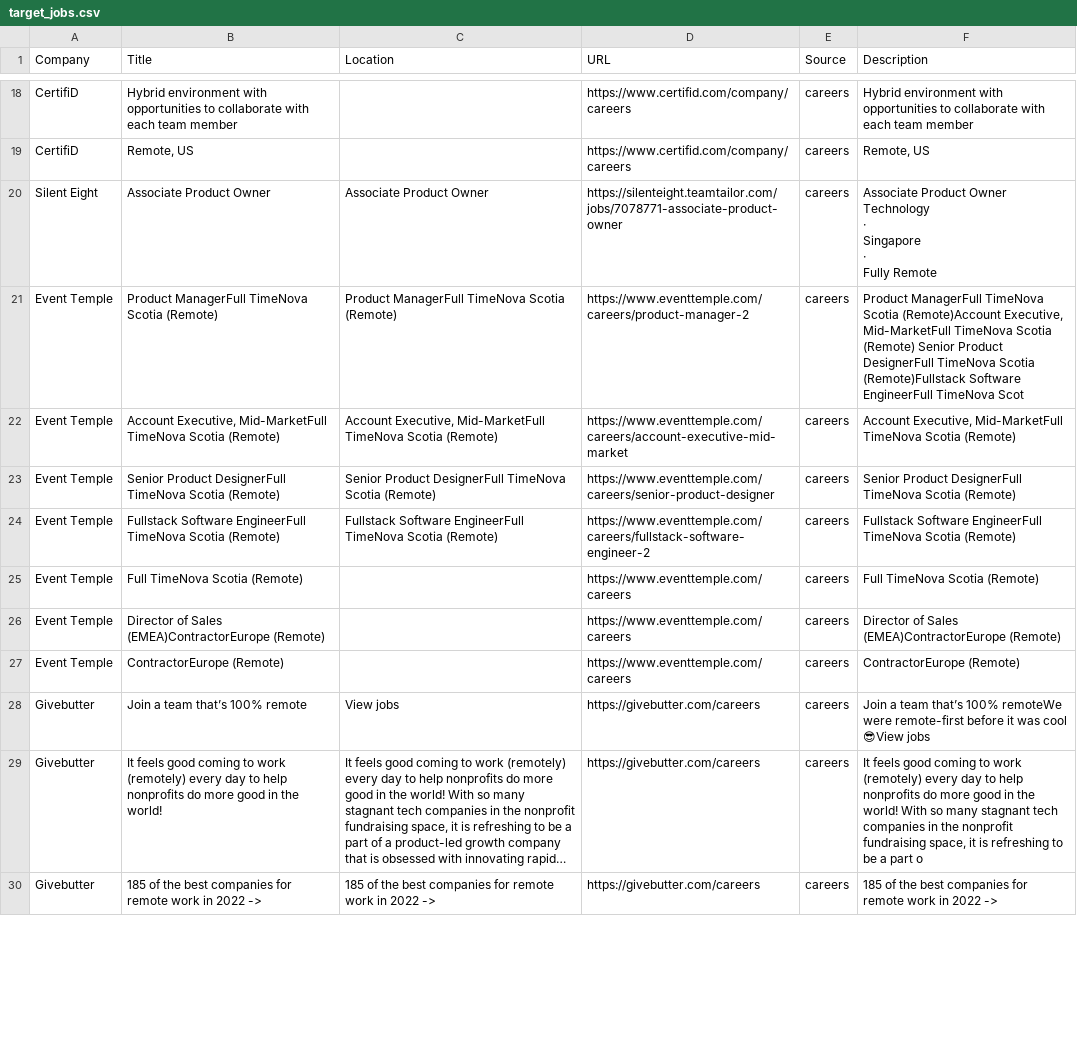
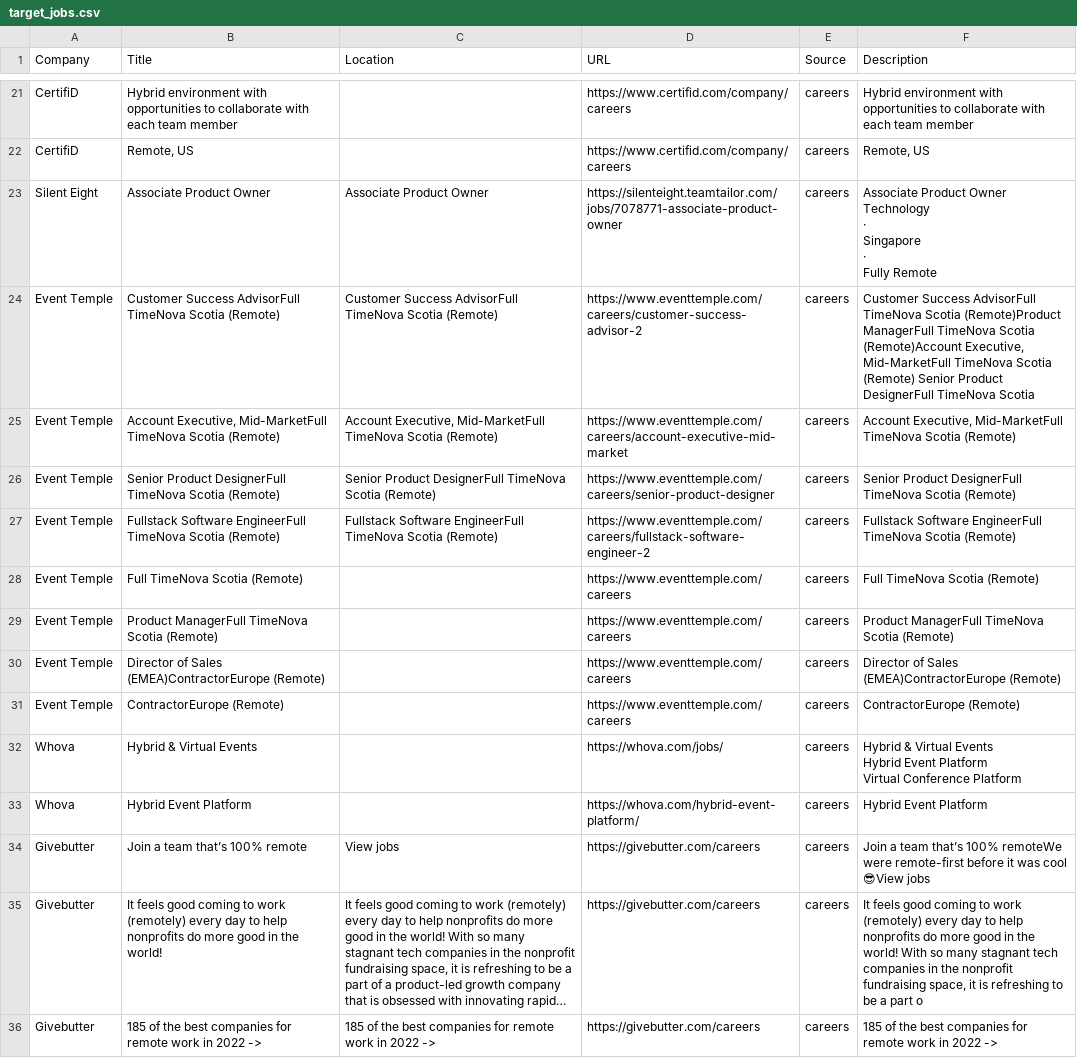
Before and after one commit to starstead/job-scraper, a CSV file: results/target_jobs.csv, drawn as a sheet; only a part is shown, gaps mark what is left out; long unchanged cells end in …; the diff covers the shown part only.

```diff
--- a/results/target_jobs.csv
+++ b/results/target_jobs.csv
@@ -62,3 +72,3 @@ Singapore
     Fully Remote"
-Event Temple,Product ManagerFull TimeNova Scotia (Remote),Product ManagerFull TimeNova Scotia (Remote),https://www.eventtemple.com/careers/product-manager-2,careers,"Product ManagerFull TimeNova Scotia (Remote)Account Executive, Mid-MarketFull TimeNova Scotia (Remote) Senior Product DesignerFull TimeNova Scotia (Remote)Fullstack Software EngineerFull TimeNova Scot"
+Event Temple,Customer Success AdvisorFull TimeNova Scotia (Remote),Customer Success AdvisorFull TimeNova Scotia (Remote),https://www.eventtemple.com/careers/customer-success-advisor-2,careers,"Customer Success AdvisorFull TimeNova Scotia (Remote)Product ManagerFull TimeNova Scotia (Remote)Account Executive, Mid-MarketFull TimeNova Scotia (Remote) Senior Product DesignerFull TimeNova Scotia "
 Event Temple,"Account Executive, Mid-MarketFull TimeNova Scotia (Remote)","Account Executive, Mid-MarketFull TimeNova Scotia (Remote)",https://www.eventtemple.com/careers/account-executive-mid-market,careers,"Account Executive, Mid-MarketFull TimeNova Scotia (Remote)"
@@ -67,4 +77,10 @@ Event Temple,Fullstack Software EngineerFull TimeNova Scotia (Remote),Fullstack
 Event Temple,Full TimeNova Scotia (Remote),,https://www.eventtemple.com/careers,careers,Full TimeNova Scotia (Remote)
+Event Temple,Product ManagerFull TimeNova Scotia (Remote),,https://www.eventtemple.com/careers,careers,Product ManagerFull TimeNova Scotia (Remote)
 Event Temple,Director of Sales (EMEA)ContractorEurope (Remote),,https://www.eventtemple.com/careers,careers,Director of Sales (EMEA)ContractorEurope (Remote)
 Event Temple,ContractorEurope (Remote),,https://www.eventtemple.com/careers,careers,ContractorEurope (Remote)
+Whova,Hybrid & Virtual Events,,https://whova.com/jobs/,careers,"Hybrid & Virtual Events
+
+Hybrid Event Platform
+Virtual Conference Platform"
+Whova,Hybrid Event Platform,,https://whova.com/hybrid-event-platform/,careers,Hybrid Event Platform
 Givebutter,Join a team that’s 100% remote,View jobs,https://givebutter.com/careers,careers,Join a team that’s 100% remoteWe were remote-first before it was cool 😎View jobs
```
Also changed, not shown: 5 added rows, 4 removed rows and 1 moved row elsewhere in this file, 1 other file.
